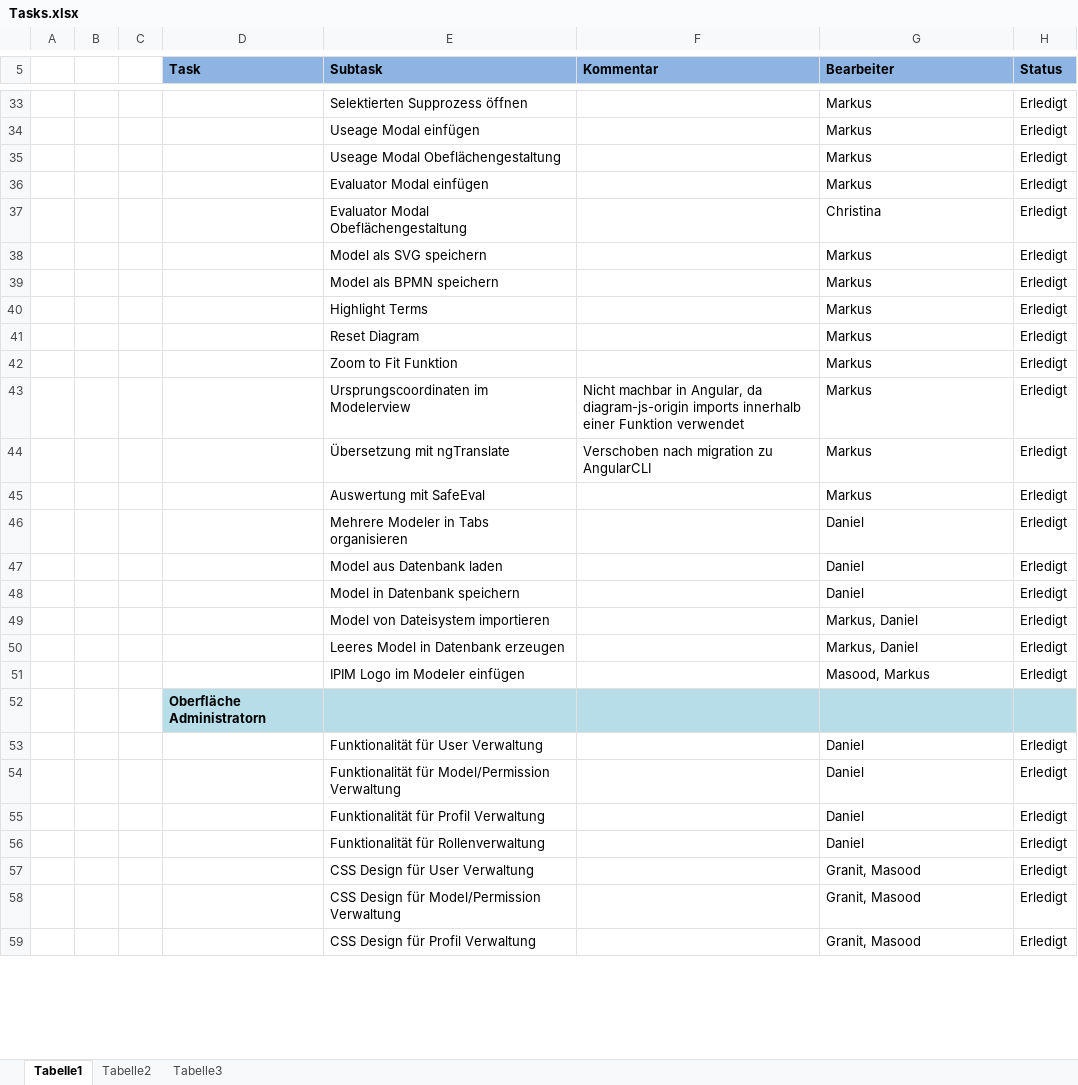
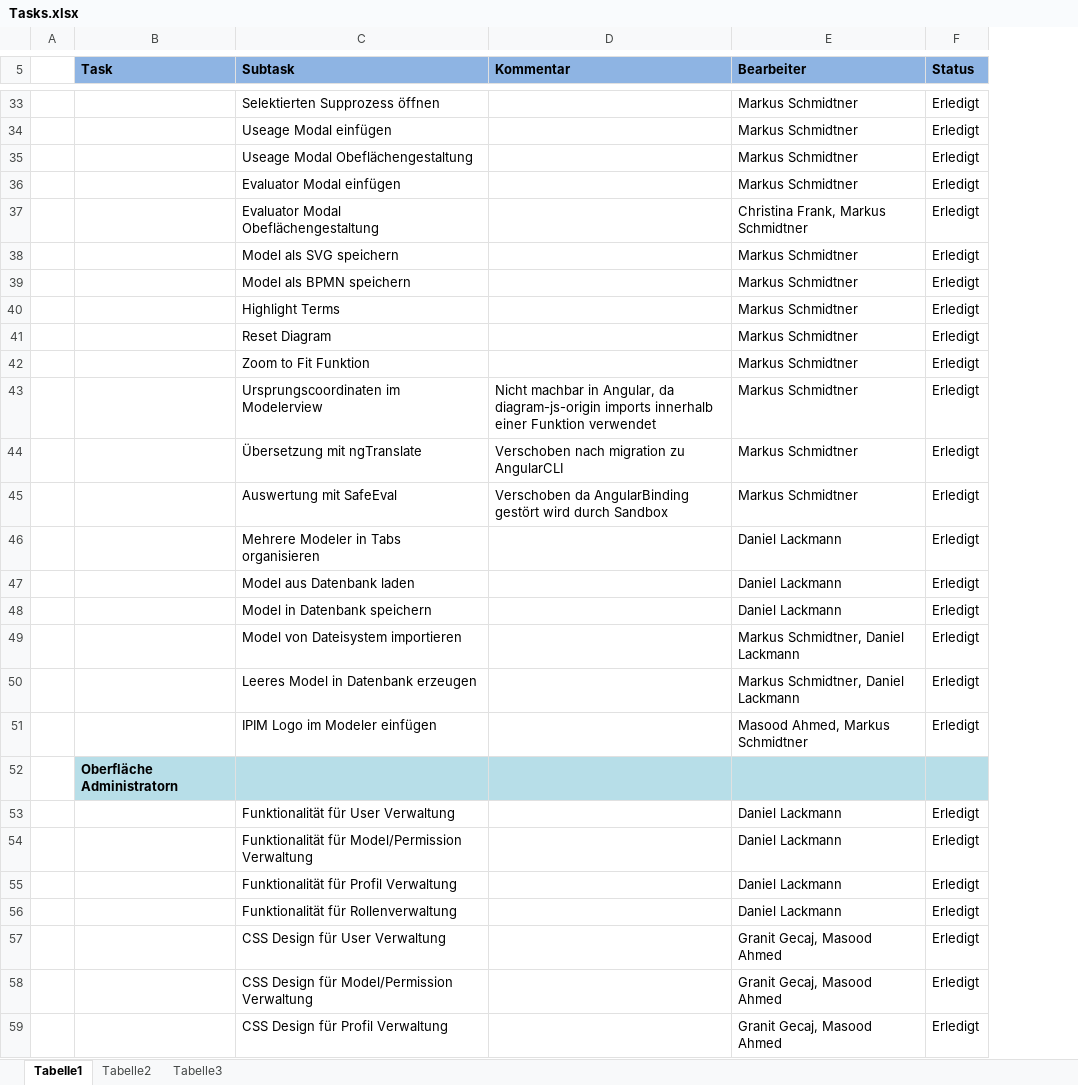
Before and after one commit to HAWMobileSystems/adamo-frontend-application, an Excel workbook: Doku/Tasks.xlsx, sheet Tabelle1, drawn as a sheet; only a part is shown, gaps mark what is left out; values as stored, in another font and other column widths than the file's, no borders; conditional formats and table styles not drawn; removed rows and columns are numbered as before the commit, all else as after; the diff covers the shown part only; the diff names each change by its address in the sheet, - before the commit and + after, or states it on an @@ line.

```diff
--- a/Doku/Tasks.xlsx (sheet Tabelle1)
+++ b/Doku/Tasks.xlsx (sheet Tabelle1)
-column B, empty
-column C, empty
-E33:E36 (Bearbeiter): Markus
+E33:E36 (Bearbeiter): Markus Schmidtner
-E37 (Bearbeiter): Christina
+E37 (Bearbeiter): Christina Frank, Markus Schmidtner
-E38:E45 (Bearbeiter): Markus
+E38:E45 (Bearbeiter): Markus Schmidtner
-D45 (Kommentar): (empty)
+D45 (Kommentar): Verschoben da AngularBinding gestört wird durch Sandbox
-E46:E48 (Bearbeiter): Daniel
+E46:E48 (Bearbeiter): Daniel Lackmann
-E49:E50 (Bearbeiter): Markus, Daniel
+E49:E50 (Bearbeiter): Markus Schmidtner, Daniel Lackmann
-E51 (Bearbeiter): Masood, Markus
+E51 (Bearbeiter): Masood Ahmed, Markus Schmidtner
-E53:E56 (Bearbeiter): Daniel
+E53:E56 (Bearbeiter): Daniel Lackmann
-E57:E59 (Bearbeiter): Granit, Masood
+E57:E59 (Bearbeiter): Granit Gecaj, Masood Ahmed
```
Also changed, not shown: 71 edited cells elsewhere in this sheet.
